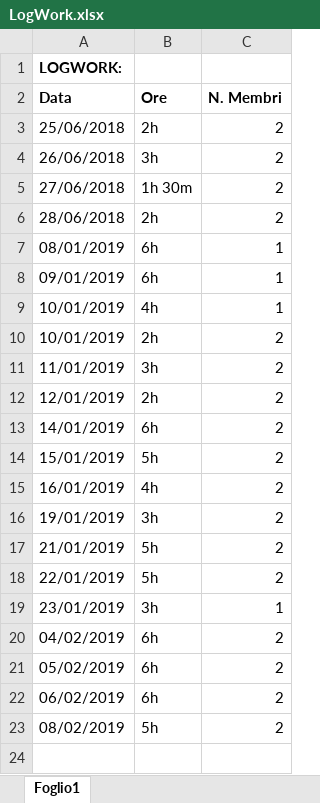
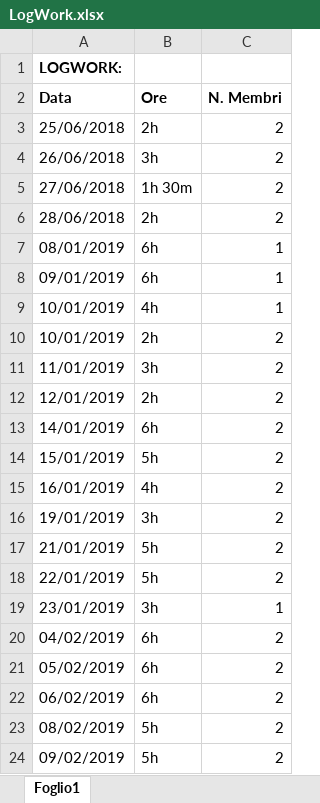
Before and after one commit to giodag/eagleLibrary, an Excel workbook: doc/LogWork.xlsx, sheet Foglio1, drawn as a sheet; values as stored, in another font and other column widths than the file's, no borders; the diff names each change by its address in the sheet, - before the commit and + after, or states it on an @@ line.

```diff
--- a/doc/LogWork.xlsx (sheet Foglio1)
+++ b/doc/LogWork.xlsx (sheet Foglio1)
+row 24: 09/02/2019 | 5h | 2
```
Also changed, not shown: 23 other files.
